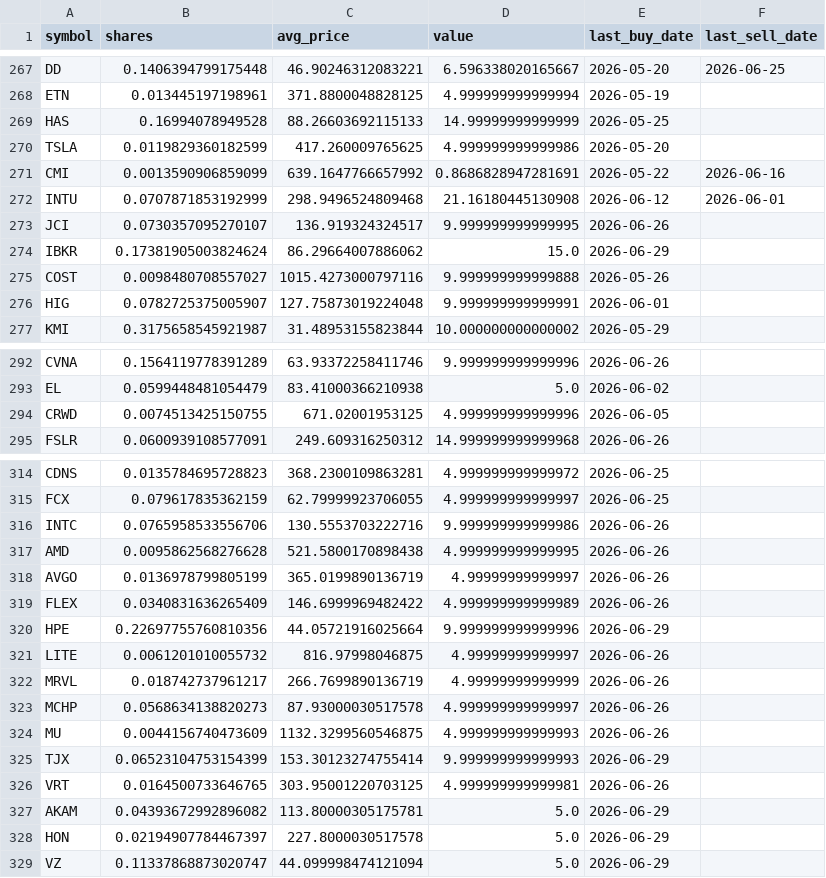
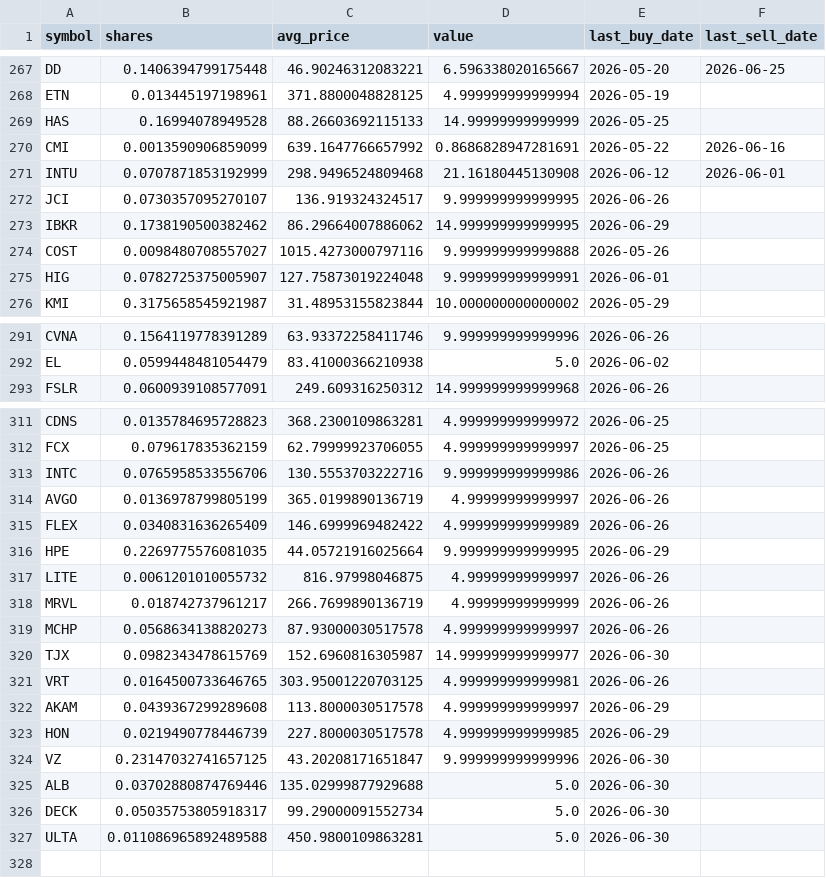
Before and after one commit to TechGroei/Test_Stock_Trading_Strategy, a CSV file: data/portfolio.csv, drawn as a sheet; only a part is shown, gaps mark what is left out; the diff covers the shown part only.

```diff
--- a/data/portfolio.csv
+++ b/data/portfolio.csv
@@ -269,3 +269,2 @@ ETN,0.013445197198961,371.8800048828125,4.999999999999994,2026-05-19,
 HAS,0.16994078949528,88.26603692115133,14.99999999999999,2026-05-25,
-TSLA,0.0119829360182599,417.260009765625,4.999999999999986,2026-05-20,
 CMI,0.0013590906859099,639.1647766657992,0.8686828947281691,2026-05-22,2026-06-16
@@ -273,3 +272,3 @@ INTU,0.0707871853192999,298.9496524809468,21.16180445130908,2026-06-12,2026-06-0
 JCI,0.0730357095270107,136.919324324517,9.999999999999995,2026-06-26,
-IBKR,0.17381905003824624,86.29664007886062,15.0,2026-06-29,
+IBKR,0.1738190500382462,86.29664007886062,14.999999999999995,2026-06-29,
 COST,0.0098480708557027,1015.4273000797116,9.999999999999888,2026-05-26,
@@ -293,3 +292,2 @@ CVNA,0.1564119778391289,63.93372258411746,9.999999999999996,2026-06-26,
 EL,0.0599448481054479,83.41000366210938,5.0,2026-06-02,
-CRWD,0.0074513425150755,671.02001953125,4.999999999999996,2026-06-05,
 FSLR,0.0600939108577091,249.609316250312,14.999999999999968,2026-06-26,
@@ -316,6 +313,5 @@ FCX,0.079617835362159,62.79999923706055,4.999999999999997,2026-06-25,
 INTC,0.0765958533556706,130.5553703222716,9.999999999999986,2026-06-26,
-AMD,0.0095862568276628,521.5800170898438,4.999999999999995,2026-06-26,
 AVGO,0.0136978799805199,365.0199890136719,4.99999999999997,2026-06-26,
 FLEX,0.0340831636265409,146.6999969482422,4.999999999999989,2026-06-26,
-HPE,0.22697755760810356,44.05721916025664,9.999999999999996,2026-06-29,
+HPE,0.2269775576081035,44.05721916025664,9.999999999999995,2026-06-29,
 LITE,0.0061201010055732,816.97998046875,4.99999999999997,2026-06-26,
@@ -323,7 +319,9 @@ MRVL,0.018742737961217,266.7699890136719,4.99999999999999,2026-06-26,
 MCHP,0.0568634138820273,87.93000030517578,4.999999999999997,2026-06-26,
-MU,0.0044156740473609,1132.3299560546875,4.999999999999993,2026-06-26,
-TJX,0.06523104753154399,153.30123274755414,9.999999999999993,2026-06-29,
+TJX,0.0982343478615769,152.6960816305987,14.999999999999977,2026-06-30,
 VRT,0.0164500733646765,303.95001220703125,4.999999999999981,2026-06-26,
-AKAM,0.04393672992896082,113.80000305175781,5.0,2026-06-29,
-HON,0.02194907784467397,227.8000030517578,5.0,2026-06-29,
-VZ,0.11337868873020747,44.099998474121094,5.0,2026-06-29,
+AKAM,0.0439367299289608,113.8000030517578,4.999999999999997,2026-06-29,
+HON,0.0219490778446739,227.8000030517578,4.999999999999985,2026-06-29,
+VZ,0.23147032741657125,43.20208171651847,9.999999999999996,2026-06-30,
+ALB,0.03702880874769446,135.02999877929688,5.0,2026-06-30,
+DECK,0.05035753805918317,99.29000091552734,5.0,2026-06-30,
+ULTA,0.011086965892489588,450.9800109863281,5.0,2026-06-30,
```
Also changed, not shown: 1 removed row and 24 edited cells elsewhere in this file, data/trades_history.csv, 1 other file.
